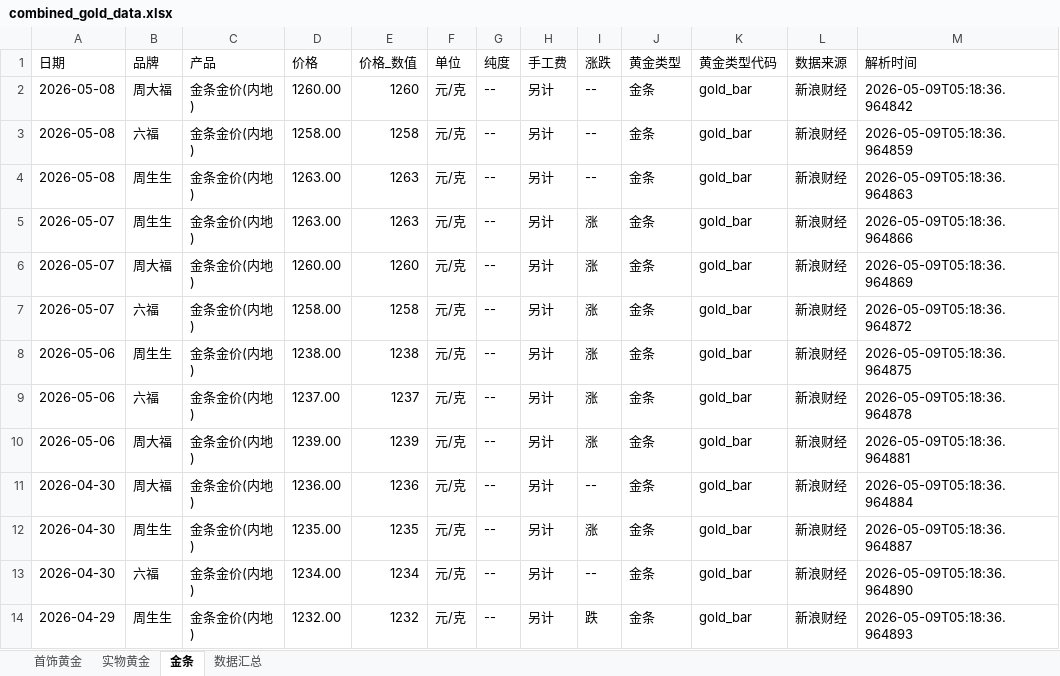
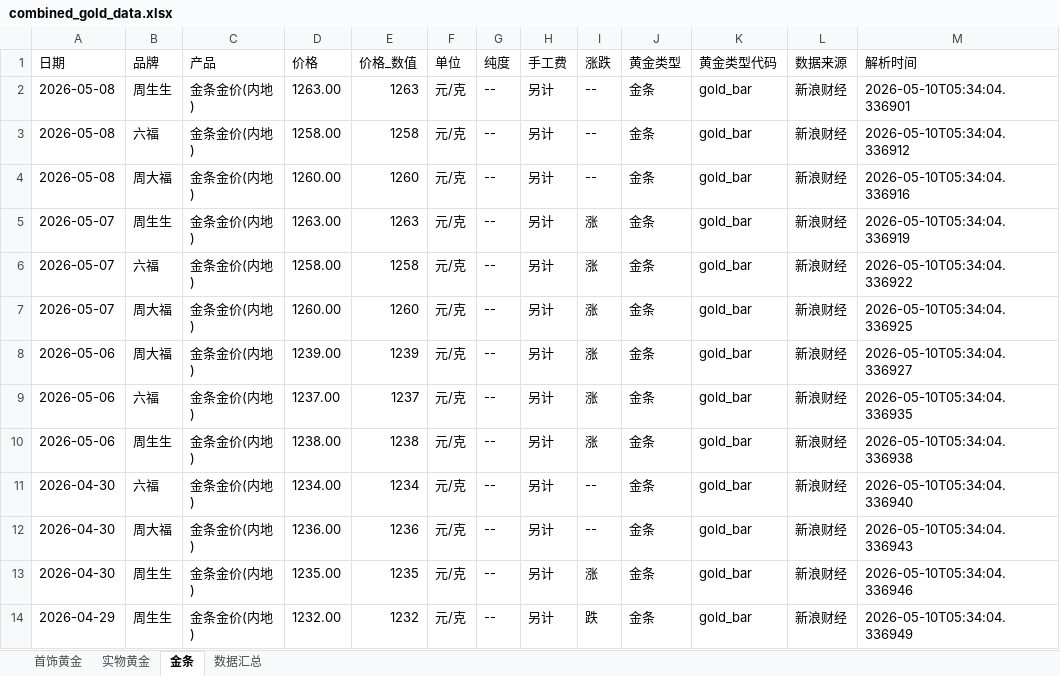
Before and after one commit to chengazhen/python-gold, an Excel workbook: combined_gold_data.xlsx, sheet 金条, drawn as a sheet; only a part is shown; values as stored, in another font and other column widths than the file's, no borders; removed rows and columns are numbered as before the commit, all else as after; the diff covers the shown part only; the diff names each change by its address in the sheet, - before the commit and + after, or states it on an @@ line.

```diff
--- a/combined_gold_data.xlsx (sheet 金条)
+++ b/combined_gold_data.xlsx (sheet 金条)
-B2 (品牌): 周大福
+B2 (品牌): 周生生
-D2 (价格): 1260.00
+D2 (价格): 1263.00
-E2 (价格_数值): 1260
+E2 (价格_数值): 1263
-M2 (解析时间): 2026-05-09T05:18:36.964842
+M2 (解析时间): 2026-05-10T05:34:04.336901
-M3 (解析时间): 2026-05-09T05:18:36.964859
+M3 (解析时间): 2026-05-10T05:34:04.336912
-B4 (品牌): 周生生
+B4 (品牌): 周大福
-D4 (价格): 1263.00
+D4 (价格): 1260.00
-E4 (价格_数值): 1263
+E4 (价格_数值): 1260
-M4 (解析时间): 2026-05-09T05:18:36.964863
+M4 (解析时间): 2026-05-10T05:34:04.336916
-M5 (解析时间): 2026-05-09T05:18:36.964866
+M5 (解析时间): 2026-05-10T05:34:04.336919
-B6 (品牌): 周大福
+B6 (品牌): 六福
-D6 (价格): 1260.00
+D6 (价格): 1258.00
-E6 (价格_数值): 1260
+E6 (价格_数值): 1258
-M6 (解析时间): 2026-05-09T05:18:36.964869
+M6 (解析时间): 2026-05-10T05:34:04.336922
-B7 (品牌): 六福
+B7 (品牌): 周大福
-D7 (价格): 1258.00
+D7 (价格): 1260.00
-E7 (价格_数值): 1258
+E7 (价格_数值): 1260
-M7 (解析时间): 2026-05-09T05:18:36.964872
+M7 (解析时间): 2026-05-10T05:34:04.336925
-B8 (品牌): 周生生
+B8 (品牌): 周大福
-D8 (价格): 1238.00
+D8 (价格): 1239.00
-E8 (价格_数值): 1238
+E8 (价格_数值): 1239
-M8 (解析时间): 2026-05-09T05:18:36.964875
+M8 (解析时间): 2026-05-10T05:34:04.336927
-M9 (解析时间): 2026-05-09T05:18:36.964878
+M9 (解析时间): 2026-05-10T05:34:04.336935
-B10 (品牌): 周大福
+B10 (品牌): 周生生
-D10 (价格): 1239.00
+D10 (价格): 1238.00
-E10 (价格_数值): 1239
+E10 (价格_数值): 1238
-M10 (解析时间): 2026-05-09T05:18:36.964881
+M10 (解析时间): 2026-05-10T05:34:04.336938
+row 11: 2026-04-30 | 六福 | 金条金价(内地) | 1234.00 | 1234 | 元/克 | -- | 另计 | -- | 金条 | gold_bar | 新浪财经 | 2026-05-10T05:34:04.336940
-M12 (解析时间): 2026-05-09T05:18:36.964884
+M12 (解析时间): 2026-05-10T05:34:04.336943
-M13 (解析时间): 2026-05-09T05:18:36.964887
+M13 (解析时间): 2026-05-10T05:34:04.336946
-row 13: 2026-04-30 | 六福 | 金条金价(内地) | 1234.00 | 1234 | 元/克 | -- | 另计 | -- | 金条 | gold_bar | 新浪财经 | 2026-05-09T05:18:36.964890
-M14 (解析时间): 2026-05-09T05:18:36.964893
+M14 (解析时间): 2026-05-10T05:34:04.336949
```
Also changed, not shown: 4 added rows, 4 removed rows and 68 edited cells elsewhere in this sheet, sheet 首饰黄金, sheet 实物黄金, sheet 数据汇总, gold_bar_latest.xlsx, jewelry_gold_latest.xlsx, 11 other files.
